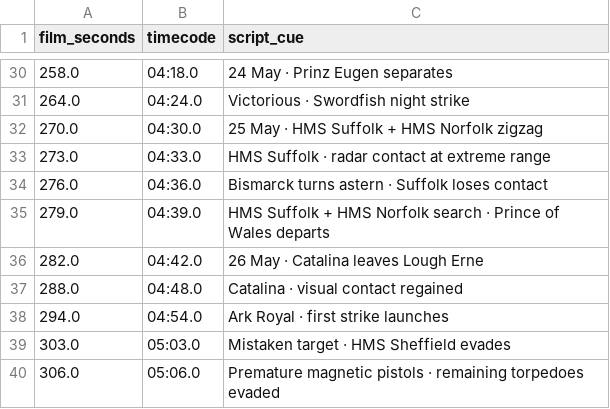
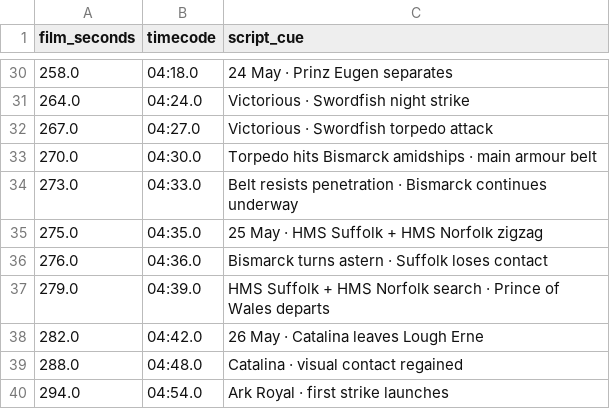
Before and after one commit to CalculusKiddo/codex-attempt-2, a CSV file: bismarck-timeline/script-cues.csv, drawn as a sheet; only a part is shown, gaps mark what is left out; the shorter side is filled out with more unchanged rows.

```diff
--- a/bismarck-timeline/script-cues.csv
+++ b/bismarck-timeline/script-cues.csv
@@ -31,4 +31,6 @@ film_seconds,timecode,script_cue
 264.0,04:24.0,"Victorious · Swordfish night strike"
-270.0,04:30.0,"25 May · HMS Suffolk + HMS Norfolk zigzag"
-273.0,04:33.0,"HMS Suffolk · radar contact at extreme range"
+267.0,04:27.0,"Victorious · Swordfish torpedo attack"
+270.0,04:30.0,"Torpedo hits Bismarck amidships · main armour belt"
+273.0,04:33.0,"Belt resists penetration · Bismarck continues underway"
+275.0,04:35.0,"25 May · HMS Suffolk + HMS Norfolk zigzag"
 276.0,04:36.0,"Bismarck turns astern · Suffolk loses contact"
```
Also changed, not shown: bismarck-timeline/ship-state-ledger.csv, 4 other files.
